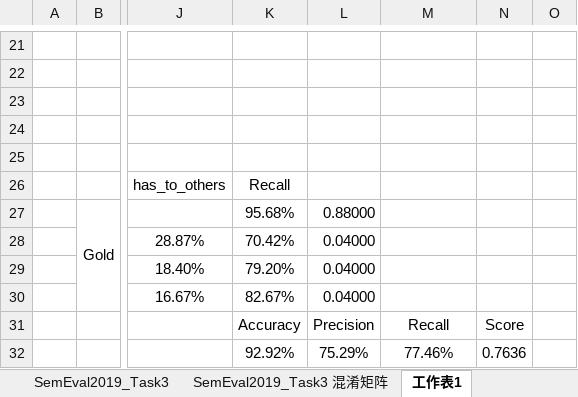
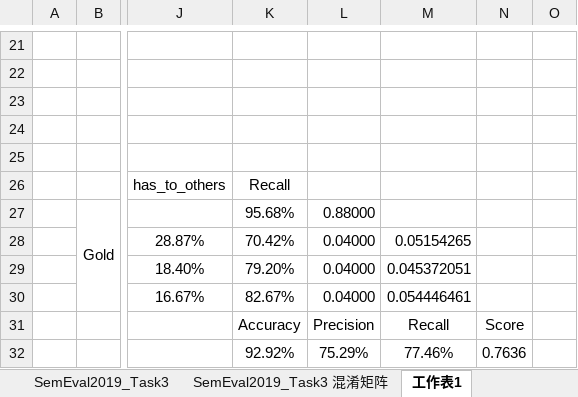
Before and after one commit to liangxh/irony_detection, an Excel workbook: experiment_record.xlsx, sheet 工作表1, drawn as a sheet; only a part is shown, gaps mark what is left out; values as stored, in another font and other column widths than the file's, no borders; the diff names each change by its address in the sheet, - before the commit and + after, or states it on an @@ line.

```diff
--- a/experiment_record.xlsx (sheet 工作表1)
+++ b/experiment_record.xlsx (sheet 工作表1)
-M28: (empty)
+M28: 0.05154265
-M29: (empty)
+M29: 0.045372051
-M30: (empty)
+M30: 0.054446461
```
Also changed, not shown: sheet SemEval2019_Task3, 2 other files.
